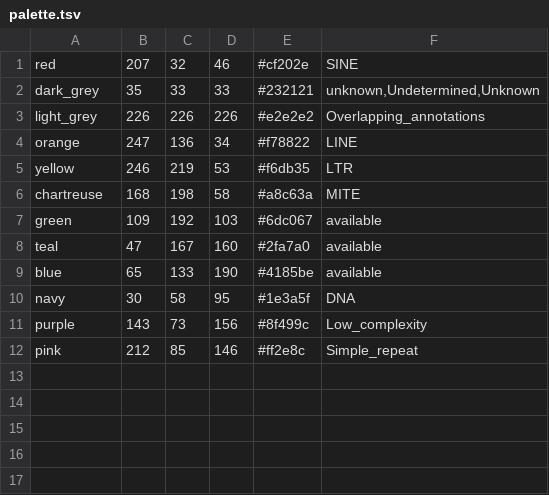
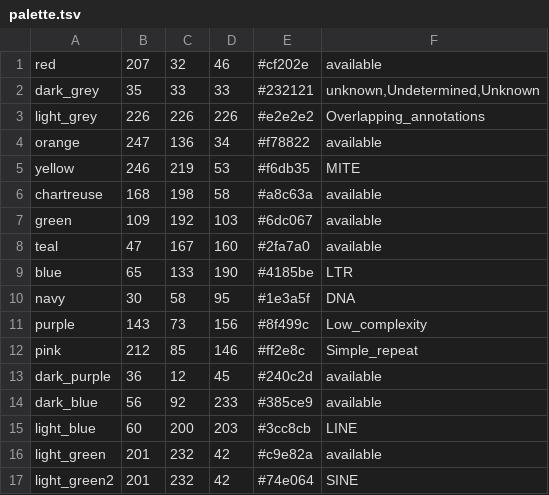
Before and after one commit to cchenal/TEleVIZion, a TSV file: scripts/palette.tsv, drawn as a sheet.

```diff
--- a/scripts/palette.tsv
+++ b/scripts/palette.tsv
@@ -1,10 +1,10 @@
-red	207	32	46	#cf202e	SINE
+red	207	32	46	#cf202e	available
 dark_grey	35	33	33	#232121	unknown,Undetermined,Unknown
 light_grey	226	226	226	#e2e2e2	Overlapping_annotations
-orange	247	136	34	#f78822	LINE
-yellow	246	219	53	#f6db35	LTR
-chartreuse	168	198	58	#a8c63a	MITE
+orange	247	136	34	#f78822	available
+yellow	246	219	53	#f6db35	MITE
+chartreuse	168	198	58	#a8c63a	available
 green	109	192	103	#6dc067	available
 teal	47	167	160	#2fa7a0	available
-blue	65	133	190	#4185be	available
+blue	65	133	190	#4185be	LTR
 navy	30	58	95	#1e3a5f	DNA
@@ -12 +12,6 @@ purple	143	73	156	#8f499c	Low_complexity
 pink	212	85	146	#ff2e8c	Simple_repeat
+dark_purple	36	12	45	#240c2d	available
+dark_blue	56	92	233	#385ce9	available
+light_blue	60	200	203	#3cc8cb	LINE
+light_green	201	232	42	#c9e82a	available
+light_green2	201	232	42	#74e064	SINE
```
Also changed, not shown: 4 other files.
